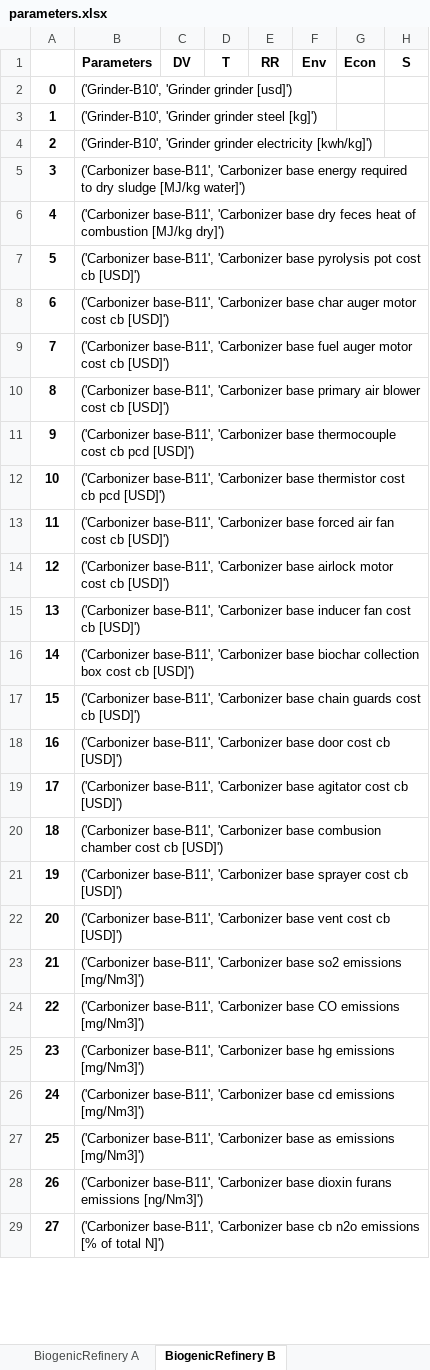
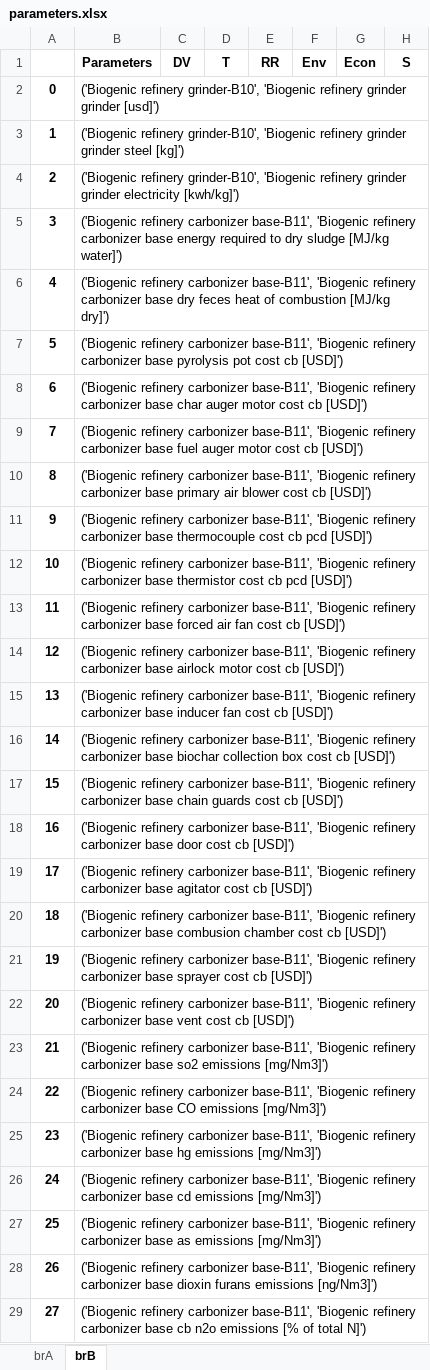
Before and after one commit to QSD-Group/DMsan, an Excel workbook: dmsan/biogenic_refinery/scores/Senegal/parameters.xlsx, sheet brB, drawn as a sheet; only a part is shown; values as stored, in another font and other column widths than the file's, no borders; the diff covers the shown part only; the diff names each change by its address in the sheet, - before the commit and + after, or states it on an @@ line.

Commit message:
restructure system simulation modules, update for Biogenic Refinery

```diff
--- a/dmsan/biogenic_refinery/scores/Senegal/parameters.xlsx (sheet brB)
+++ b/dmsan/biogenic_refinery/scores/Senegal/parameters.xlsx (sheet brB)
-sheet tab: BiogenicRefinery A
+sheet tab: brA
-sheet tab: BiogenicRefinery B
+sheet tab: brB
-B2: ('Grinder-B10', 'Grinder grinder [usd]')
+B2: ('Biogenic refinery grinder-B10', 'Biogenic refinery grinder grinder [usd]')
-B3: ('Grinder-B10', 'Grinder grinder steel…
+B3: ('Biogenic refinery grinder-B10', 'Biogenic refinery grinder grinder steel…
-B4: ('Grinder-B10', 'Grinder grinder electricity…
+B4: ('Biogenic refinery grinder-B10', 'Biogenic refinery grinder grinder electricity…
-B5: ('Carbonizer base-B11', 'Carbonizer base energy…
+B5: ('Biogenic refinery carbonizer base-B11', 'Biogenic refinery carbonizer base energy…
-B6: ('Carbonizer base-B11', 'Carbonizer base dry…
+B6: ('Biogenic refinery carbonizer base-B11', 'Biogenic refinery carbonizer base dry…
-B7: ('Carbonizer base-B11', 'Carbonizer base pyrolysis…
+B7: ('Biogenic refinery carbonizer base-B11', 'Biogenic refinery carbonizer base pyrolysis…
-B8: ('Carbonizer base-B11', 'Carbonizer base char…
+B8: ('Biogenic refinery carbonizer base-B11', 'Biogenic refinery carbonizer base char…
-B9: ('Carbonizer base-B11', 'Carbonizer base fuel…
+B9: ('Biogenic refinery carbonizer base-B11', 'Biogenic refinery carbonizer base fuel…
-B10: ('Carbonizer base-B11', 'Carbonizer base primary…
+B10: ('Biogenic refinery carbonizer base-B11', 'Biogenic refinery carbonizer base primary…
-B11: ('Carbonizer base-B11', 'Carbonizer base thermocouple…
+B11: ('Biogenic refinery carbonizer base-B11', 'Biogenic refinery carbonizer base thermocouple…
-B12: ('Carbonizer base-B11', 'Carbonizer base thermistor…
+B12: ('Biogenic refinery carbonizer base-B11', 'Biogenic refinery carbonizer base thermistor…
-B13: ('Carbonizer base-B11', 'Carbonizer base forced…
+B13: ('Biogenic refinery carbonizer base-B11', 'Biogenic refinery carbonizer base forced…
-B14: ('Carbonizer base-B11', 'Carbonizer base airlock…
+B14: ('Biogenic refinery carbonizer base-B11', 'Biogenic refinery carbonizer base airlock…
-B15: ('Carbonizer base-B11', 'Carbonizer base inducer…
+B15: ('Biogenic refinery carbonizer base-B11', 'Biogenic refinery carbonizer base inducer…
-B16: ('Carbonizer base-B11', 'Carbonizer base biochar…
+B16: ('Biogenic refinery carbonizer base-B11', 'Biogenic refinery carbonizer base biochar…
-B17: ('Carbonizer base-B11', 'Carbonizer base chain…
+B17: ('Biogenic refinery carbonizer base-B11', 'Biogenic refinery carbonizer base chain…
-B18: ('Carbonizer base-B11', 'Carbonizer base door…
+B18: ('Biogenic refinery carbonizer base-B11', 'Biogenic refinery carbonizer base door…
-B19: ('Carbonizer base-B11', 'Carbonizer base agitator…
+B19: ('Biogenic refinery carbonizer base-B11', 'Biogenic refinery carbonizer base agitator…
-B20: ('Carbonizer base-B11', 'Carbonizer base combusion…
+B20: ('Biogenic refinery carbonizer base-B11', 'Biogenic refinery carbonizer base combusion…
-B21: ('Carbonizer base-B11', 'Carbonizer base sprayer…
+B21: ('Biogenic refinery carbonizer base-B11', 'Biogenic refinery carbonizer base sprayer…
-B22: ('Carbonizer base-B11', 'Carbonizer base vent…
+B22: ('Biogenic refinery carbonizer base-B11', 'Biogenic refinery carbonizer base vent…
-B23: ('Carbonizer base-B11', 'Carbonizer base so2…
+B23: ('Biogenic refinery carbonizer base-B11', 'Biogenic refinery carbonizer base so2…
-B24: ('Carbonizer base-B11', 'Carbonizer base CO…
+B24: ('Biogenic refinery carbonizer base-B11', 'Biogenic refinery carbonizer base CO…
-B25: ('Carbonizer base-B11', 'Carbonizer base hg…
+B25: ('Biogenic refinery carbonizer base-B11', 'Biogenic refinery carbonizer base hg…
-B26: ('Carbonizer base-B11', 'Carbonizer base cd…
+B26: ('Biogenic refinery carbonizer base-B11', 'Biogenic refinery carbonizer base cd…
-B27: ('Carbonizer base-B11', 'Carbonizer base as…
+B27: ('Biogenic refinery carbonizer base-B11', 'Biogenic refinery carbonizer base as…
-B28: ('Carbonizer base-B11', 'Carbonizer base dioxin…
+B28: ('Biogenic refinery carbonizer base-B11', 'Biogenic refinery carbonizer base dioxin…
-B29: ('Carbonizer base-B11', 'Carbonizer base cb…
+B29: ('Biogenic refinery carbonizer base-B11', 'Biogenic refinery carbonizer base cb…
```
Also changed, not shown: 252 edited cells elsewhere in this sheet, sheet brA, dmsan/biogenic_refinery/scores/China/parameters.xlsx, dmsan/biogenic_refinery/scores/India/parameters.xlsx, 61 other files.
